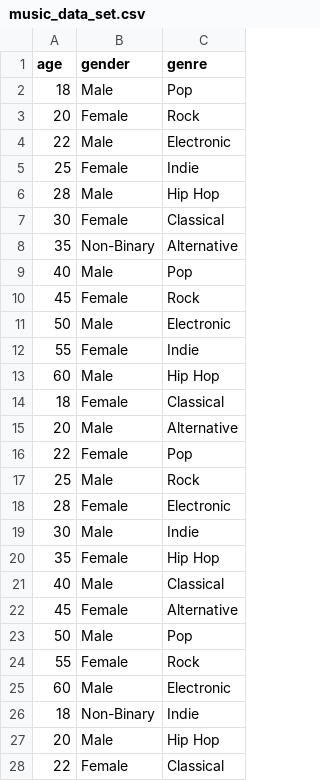
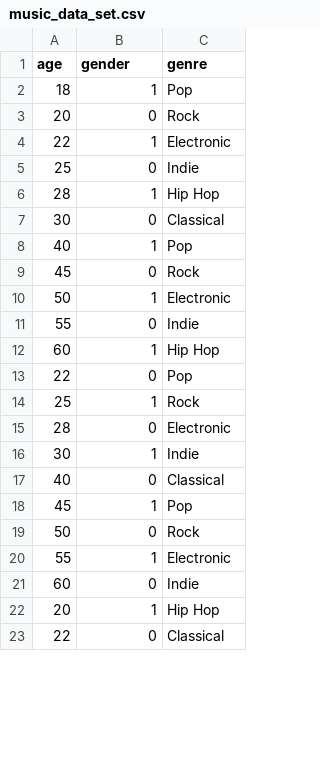
Before and after one commit to Sarmad426/AI, a CSV file: 4-Data Science Project/Project/music_data_set.csv, drawn as a sheet; only a part is shown; the diff covers the shown part only.

Commit message:
Improved the data set

```diff
--- a/4-Data Science Project/Project/music_data_set.csv
+++ b/4-Data Science Project/Project/music_data_set.csv
@@ -1,28 +1,23 @@
 age,gender,genre
-18,Male,Pop
-20,Female,Rock
-22,Male,Electronic
-25,Female,Indie
-28,Male,Hip Hop
-30,Female,Classical
-35,Non-Binary,Alternative
-40,Male,Pop
-45,Female,Rock
-50,Male,Electronic
-55,Female,Indie
-60,Male,Hip Hop
-18,Female,Classical
-20,Male,Alternative
-22,Female,Pop
-25,Male,Rock
-28,Female,Electronic
-30,Male,Indie
-35,Female,Hip Hop
-40,Male,Classical
-45,Female,Alternative
-50,Male,Pop
-55,Female,Rock
-60,Male,Electronic
-18,Non-Binary,Indie
-20,Male,Hip Hop
-22,Female,Classical
+18,1,Pop
+20,0,Rock
+22,1,Electronic
+25,0,Indie
+28,1,Hip Hop
+30,0,Classical
+40,1,Pop
+45,0,Rock
+50,1,Electronic
+55,0,Indie
+60,1,Hip Hop
+22,0,Pop
+25,1,Rock
+28,0,Electronic
+30,1,Indie
+40,0,Classical
+45,1,Pop
+50,0,Rock
+55,1,Electronic
+60,0,Indie
+20,1,Hip Hop
+22,0,Classical
```
Also changed, not shown: 3 removed rows and 6 edited cells elsewhere in this file.
